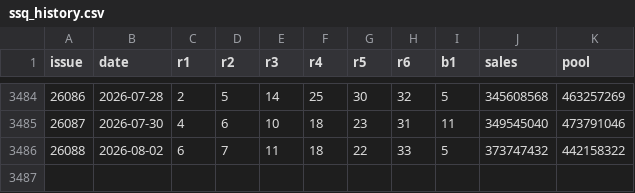
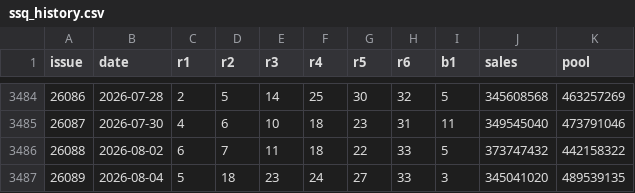
Before and after one commit to LJQ-HUB-cmyk/lottery-dlt, a CSV file: data/ssq_history.csv, drawn as a sheet; only a part is shown, gaps mark what is left out.

```diff
--- a/data/ssq_history.csv
+++ b/data/ssq_history.csv
@@ -3486 +3486,2 @@ issue,date,r1,r2,r3,r4,r5,r6,b1,sales,pool
 26088,2026-08-02,6,7,11,18,22,33,5,373747432,442158322
+26089,2026-08-04,5,18,23,24,27,33,3,345041020,489539135
```
Also changed, not shown: 5 other files.
